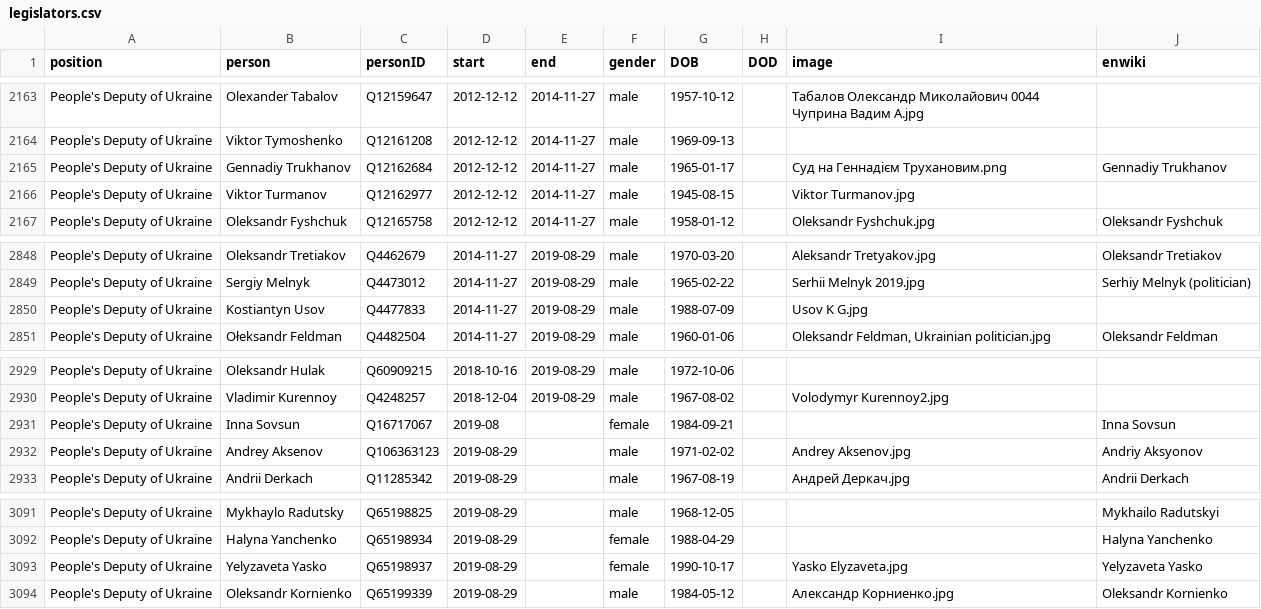
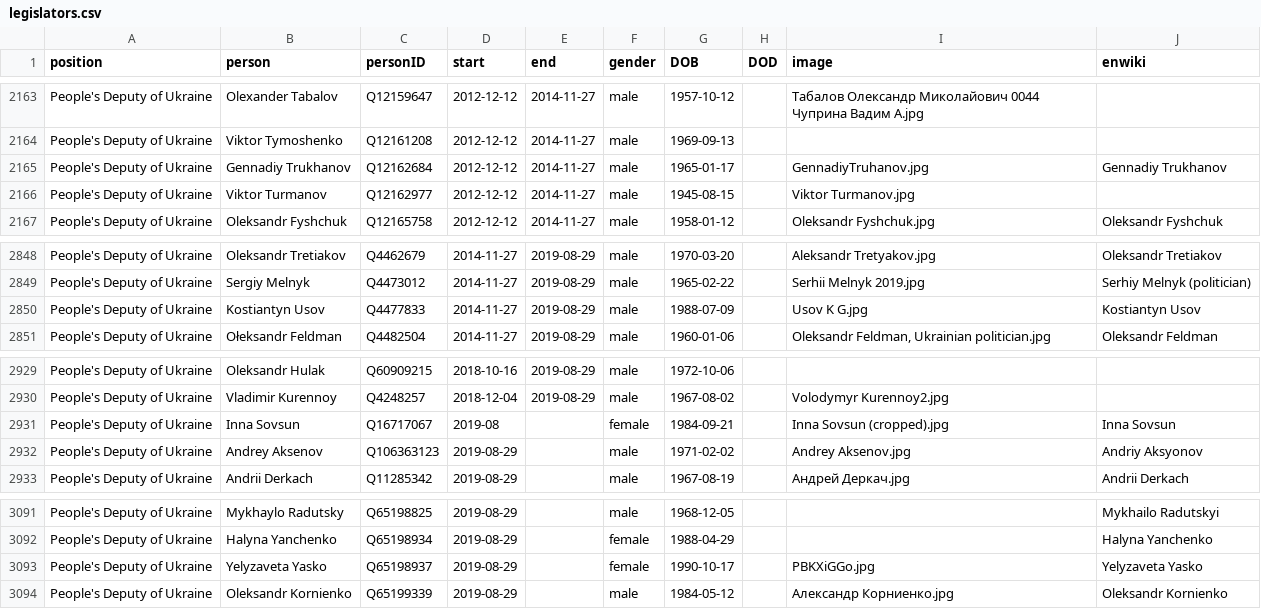
Before and after one commit to every-politician-scrapers/ukraine-cabinet, a CSV file: html/legislators.csv, drawn as a sheet; only a part is shown, gaps mark what is left out.

```diff
--- a/html/legislators.csv
+++ b/html/legislators.csv
@@ -2164,3 +2164,3 @@ People's Deputy of Ukraine,Olexander Tabalov,Q12159647,2012-12-12,2014-11-27,mal
 People's Deputy of Ukraine,Viktor Tymoshenko,Q12161208,2012-12-12,2014-11-27,male,1969-09-13,,,
-People's Deputy of Ukraine,Gennadiy Trukhanov,Q12162684,2012-12-12,2014-11-27,male,1965-01-17,,Суд на Геннадієм Трухановим.png,Gennadiy Trukhanov
+People's Deputy of Ukraine,Gennadiy Trukhanov,Q12162684,2012-12-12,2014-11-27,male,1965-01-17,,GennadiyTruhanov.jpg,Gennadiy Trukhanov
 People's Deputy of Ukraine,Viktor Turmanov,Q12162977,2012-12-12,2014-11-27,male,1945-08-15,,Viktor Turmanov.jpg,
@@ -2849,3 +2849,3 @@ People's Deputy of Ukraine,Oleksandr Tretiakov,Q4462679,2014-11-27,2019-08-29,ma
 People's Deputy of Ukraine,Sergiy Melnyk,Q4473012,2014-11-27,2019-08-29,male,1965-02-22,,Serhii Melnyk 2019.jpg,Serhiy Melnyk (politician)
-People's Deputy of Ukraine,Kostiantyn Usov,Q4477833,2014-11-27,2019-08-29,male,1988-07-09,,Usov K G.jpg,
+People's Deputy of Ukraine,Kostiantyn Usov,Q4477833,2014-11-27,2019-08-29,male,1988-07-09,,Usov K G.jpg,Kostiantyn Usov
 People's Deputy of Ukraine,Ołeksandr Feldman,Q4482504,2014-11-27,2019-08-29,male,1960-01-06,,"Oleksandr Feldman, Ukrainian politician.jpg",Oleksandr Feldman
@@ -2930,3 +2930,3 @@ People's Deputy of Ukraine,Oleksandr Hulak,Q60909215,2018-10-16,2019-08-29,male,
 People's Deputy of Ukraine,Vladimir Kurennoy,Q4248257,2018-12-04,2019-08-29,male,1967-08-02,,Volodymyr Kurennoy2.jpg,
-People's Deputy of Ukraine,Inna Sovsun,Q16717067,2019-08,,female,1984-09-21,,,Inna Sovsun
+People's Deputy of Ukraine,Inna Sovsun,Q16717067,2019-08,,female,1984-09-21,,Inna Sovsun (cropped).jpg,Inna Sovsun
 People's Deputy of Ukraine,Andrey Aksenov,Q106363123,2019-08-29,,male,1971-02-02,,Andrey Aksenov.jpg,Andriy Aksyonov
@@ -3092,3 +3092,3 @@ People's Deputy of Ukraine,Mykhaylo Radutsky,Q65198825,2019-08-29,,male,1968-12-
 People's Deputy of Ukraine,Halyna Yanchenko,Q65198934,2019-08-29,,female,1988-04-29,,,Halyna Yanchenko
-People's Deputy of Ukraine,Yelyzaveta Yasko,Q65198937,2019-08-29,,female,1990-10-17,,Yasko Elyzaveta.jpg,Yelyzaveta Yasko
+People's Deputy of Ukraine,Yelyzaveta Yasko,Q65198937,2019-08-29,,female,1990-10-17,,PBKXiGGo.jpg,Yelyzaveta Yasko
 People's Deputy of Ukraine,Oleksandr Kornienko,Q65199339,2019-08-29,,male,1984-05-12,,Александр Корниенко.jpg,Oleksandr Kornienko
```
Also changed, not shown: 1 other file.
